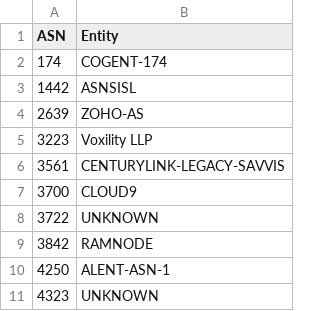
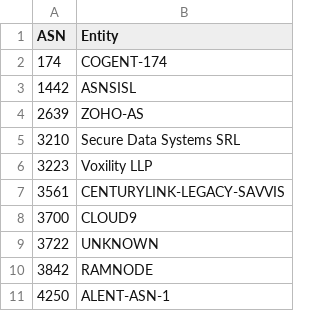
Before and after one commit to AndrewDaws/bad-asn-list, a CSV file: bad-asn-list.csv, drawn as a sheet; only a part is shown; the shorter side is filled out with more unchanged rows; the diff names each change by its address in the sheet, - before the commit and + after, or states it on an @@ line.

Commit message:
Added Secure Data Systems ASN.

```diff
--- a/bad-asn-list.csv
+++ b/bad-asn-list.csv
+row 5: 3210 | Secure Data Systems SRL
```
